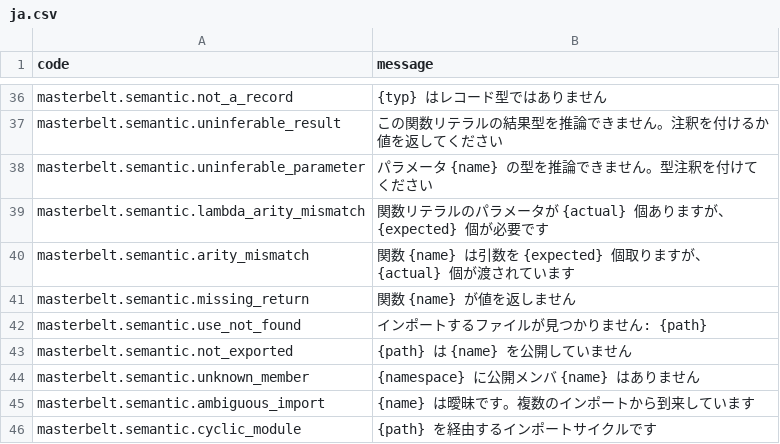
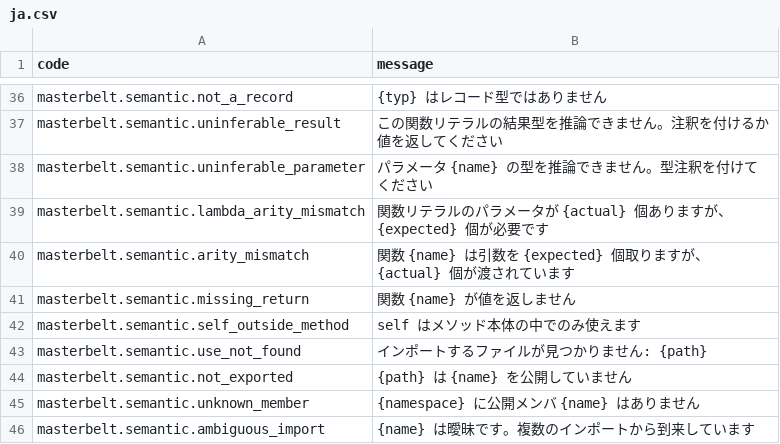
Before and after one commit to masterbelt/masterbelt, a CSV file: pkg/diagnostic/messages/ja.csv, drawn as a sheet; only a part is shown, gaps mark what is left out; the shorter side is filled out with more unchanged rows; the diff names each change by its address in the sheet, - before the commit and + after, or states it on an @@ line.

```diff
--- a/pkg/diagnostic/messages/ja.csv
+++ b/pkg/diagnostic/messages/ja.csv
+row 42: masterbelt.semantic.self_outside_method | self はメソッド本体の中でのみ使えます
```
Also changed, not shown: pkg/diagnostic/code.csv, pkg/diagnostic/messages/en.csv, 5 other files.
